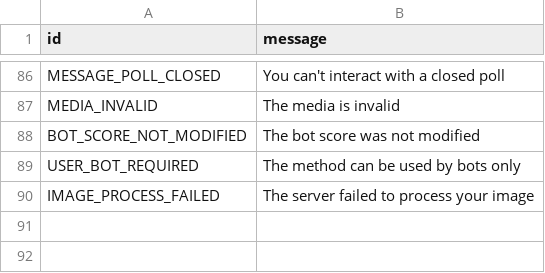
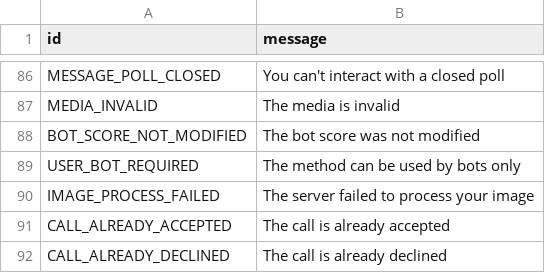
Before and after one commit to kastaid/pyrogramv2, a TSV file: compiler/error/source/400_BAD_REQUEST.tsv, drawn as a sheet; only a part is shown, gaps mark what is left out; the diff names each change by its address in the sheet, - before the commit and + after, or states it on an @@ line.

Commit message:
Define call errors

```diff
--- a/compiler/error/source/400_BAD_REQUEST.tsv
+++ b/compiler/error/source/400_BAD_REQUEST.tsv
+row 91: CALL_ALREADY_ACCEPTED | The call is already accepted
+row 92: CALL_ALREADY_DECLINED | The call is already declined
```
